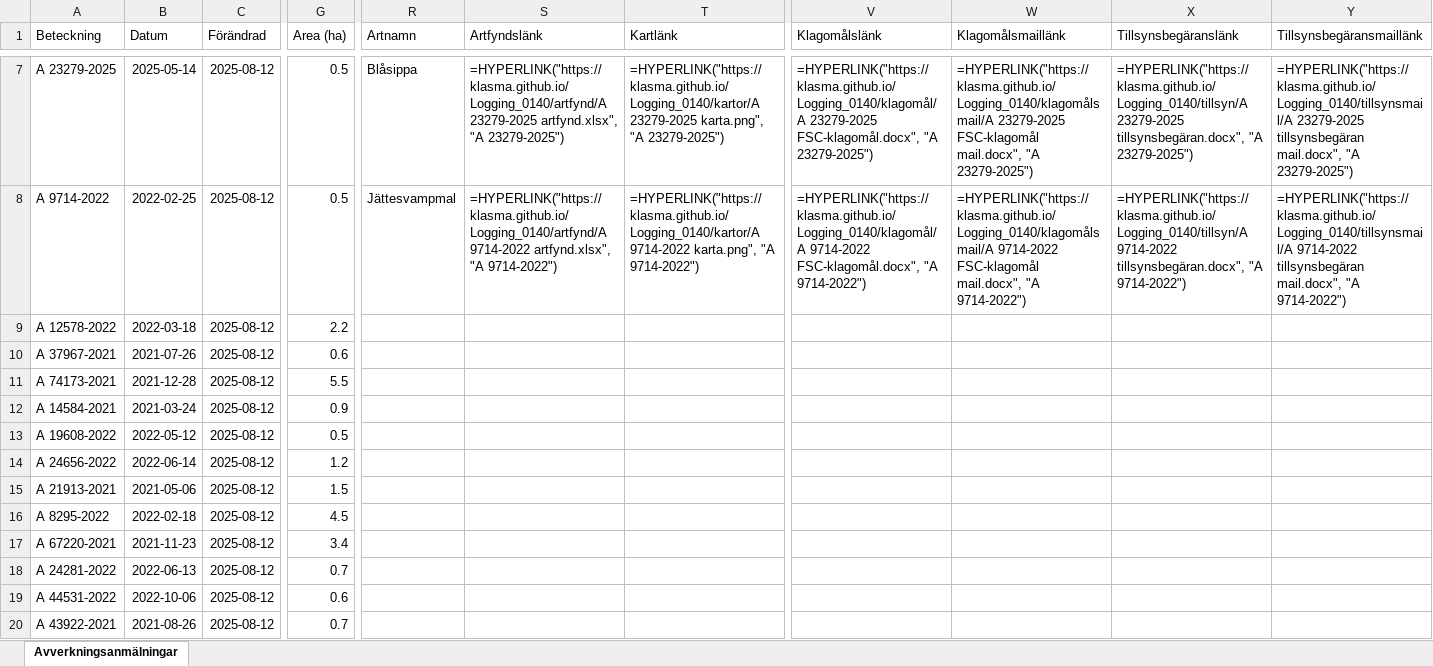
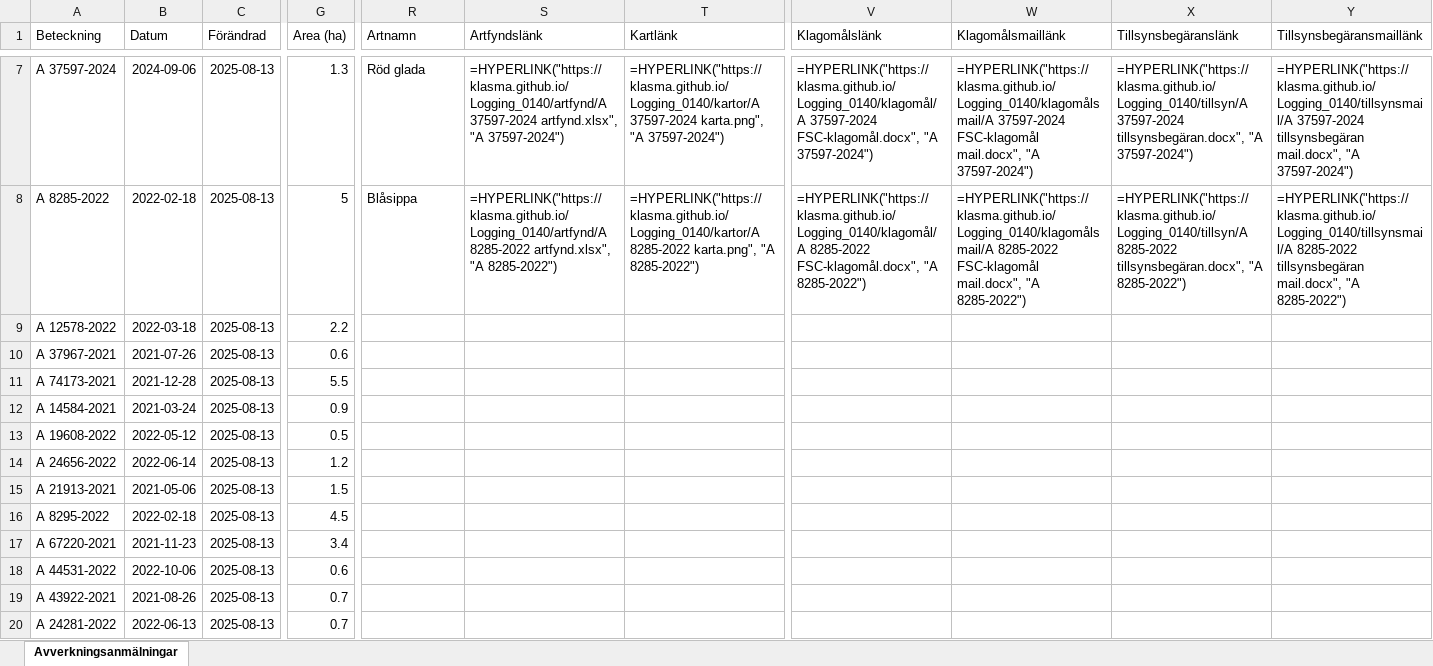
Before and after one commit to klasma/Logging_0140, an Excel workbook: Översikt NYKVARN.xlsx, sheet Avverkningsanmälningar, drawn as a sheet; only a part is shown, gaps mark what is left out; values as stored, in another font and other column widths than the file's, no borders; formulas without a stored value are shown as written; the diff covers the shown part only; the diff names each change by its address in the sheet, - before the commit and + after, or states it on an @@ line.

```diff
--- a/Översikt NYKVARN.xlsx (sheet Avverkningsanmälningar)
+++ b/Översikt NYKVARN.xlsx (sheet Avverkningsanmälningar)
-A7 (Beteckning): A 23279-2025
+A7 (Beteckning): A 37597-2024
-B7 (Datum): 2025-05-14
+B7 (Datum): 2024-09-06
-C7:C20 (Förändrad): 2025-08-12
+C7:C20 (Förändrad): 2025-08-13
-G7 (Area (ha)): 0.5
+G7 (Area (ha)): 1.3
-R7 (Artnamn): Blåsippa
+R7 (Artnamn): Röd glada
-S7 (Artfyndslänk): =HYPERLINK("https://klasma.github.io/Logging_0140/artfynd/A 23279-2025 artfynd.xlsx", "A 23279-2025")
+S7 (Artfyndslänk): =HYPERLINK("https://klasma.github.io/Logging_0140/artfynd/A 37597-2024 artfynd.xlsx", "A 37597-2024")
-T7 (Kartlänk): =HYPERLINK("https://klasma.github.io/Logging_0140/kartor/A 23279-2025 karta.png", "A 23279-2025")
+T7 (Kartlänk): =HYPERLINK("https://klasma.github.io/Logging_0140/kartor/A 37597-2024 karta.png", "A 37597-2024")
-V7 (Klagomålslänk): =HYPERLINK("https://klasma.github.io/Logging_0140/klagomål/A 23279-2025 FSC-klagomål.docx", "A 23279-2025")
+V7 (Klagomålslänk): =HYPERLINK("https://klasma.github.io/Logging_0140/klagomål/A 37597-2024 FSC-klagomål.docx", "A 37597-2024")
-W7 (Klagomålsmaillänk): =HYPERLINK("https://klasma.github.io/Logging_0140/klagomålsmail/A 23279-2025 FSC-klagomål mail.docx", "A 23279-2025")
+W7 (Klagomålsmaillänk): =HYPERLINK("https://klasma.github.io/Logging_0140/klagomålsmail/A 37597-2024 FSC-klagomål mail.docx", "A 37597-2024")
-X7 (Tillsynsbegäranslänk): =HYPERLINK("https://klasma.github.io/Logging_0140/tillsyn/A 23279-2025 tillsynsbegäran.docx", "A 23279-2025")
+X7 (Tillsynsbegäranslänk): =HYPERLINK("https://klasma.github.io/Logging_0140/tillsyn/A 37597-2024 tillsynsbegäran.docx", "A 37597-2024")
-Y7 (Tillsynsbegäransmaillänk): =HYPERLINK("https://klasma.github.io/Logging_0140/tillsynsmail/A 23279-2025 tillsynsbegäran mail.docx", "A 23279-2025")
+Y7 (Tillsynsbegäransmaillänk): =HYPERLINK("https://klasma.github.io/Logging_0140/tillsynsmail/A 37597-2024 tillsynsbegäran mail.docx", "A 37597-2024")
-A8 (Beteckning): A 9714-2022
+A8 (Beteckning): A 8285-2022
-B8 (Datum): 2022-02-25
+B8 (Datum): 2022-02-18
-G8 (Area (ha)): 0.5
+G8 (Area (ha)): 5
-R8 (Artnamn): Jättesvampmal
+R8 (Artnamn): Blåsippa
-S8 (Artfyndslänk): =HYPERLINK("https://klasma.github.io/Logging_0140/artfynd/A 9714-2022 artfynd.xlsx", "A 9714-2022")
+S8 (Artfyndslänk): =HYPERLINK("https://klasma.github.io/Logging_0140/artfynd/A 8285-2022 artfynd.xlsx", "A 8285-2022")
-T8 (Kartlänk): =HYPERLINK("https://klasma.github.io/Logging_0140/kartor/A 9714-2022 karta.png", "A 9714-2022")
+T8 (Kartlänk): =HYPERLINK("https://klasma.github.io/Logging_0140/kartor/A 8285-2022 karta.png", "A 8285-2022")
-V8 (Klagomålslänk): =HYPERLINK("https://klasma.github.io/Logging_0140/klagomål/A 9714-2022 FSC-klagomål.docx", "A 9714-2022")
+V8 (Klagomålslänk): =HYPERLINK("https://klasma.github.io/Logging_0140/klagomål/A 8285-2022 FSC-klagomål.docx", "A 8285-2022")
-W8 (Klagomålsmaillänk): =HYPERLINK("https://klasma.github.io/Logging_0140/klagomålsmail/A 9714-2022 FSC-klagomål mail.docx", "A 9714-2022")
+W8 (Klagomålsmaillänk): =HYPERLINK("https://klasma.github.io/Logging_0140/klagomålsmail/A 8285-2022 FSC-klagomål mail.docx", "A 8285-2022")
-X8 (Tillsynsbegäranslänk): =HYPERLINK("https://klasma.github.io/Logging_0140/tillsyn/A 9714-2022 tillsynsbegäran.docx", "A 9714-2022")
+X8 (Tillsynsbegäranslänk): =HYPERLINK("https://klasma.github.io/Logging_0140/tillsyn/A 8285-2022 tillsynsbegäran.docx", "A 8285-2022")
-Y8 (Tillsynsbegäransmaillänk): =HYPERLINK("https://klasma.github.io/Logging_0140/tillsynsmail/A 9714-2022 tillsynsbegäran mail.docx", "A 9714-2022")
+Y8 (Tillsynsbegäransmaillänk): =HYPERLINK("https://klasma.github.io/Logging_0140/tillsynsmail/A 8285-2022 tillsynsbegäran mail.docx", "A 8285-2022")
-A18 (Beteckning): A 24281-2022
+A18 (Beteckning): A 44531-2022
-B18 (Datum): 2022-06-13
+B18 (Datum): 2022-10-06
-G18 (Area (ha)): 0.7
+G18 (Area (ha)): 0.6
-A19 (Beteckning): A 44531-2022
+A19 (Beteckning): A 43922-2021
-B19 (Datum): 2022-10-06
+B19 (Datum): 2021-08-26
-G19 (Area (ha)): 0.6
+G19 (Area (ha)): 0.7
-A20 (Beteckning): A 43922-2021
+A20 (Beteckning): A 24281-2022
-B20 (Datum): 2021-08-26
+B20 (Datum): 2022-06-13
```
Also changed, not shown: 293 edited cells elsewhere in this sheet, artfynd/A 11388-2024 artfynd.xlsx, artfynd/A 23279-2025 artfynd.xlsx, 36 other files.
